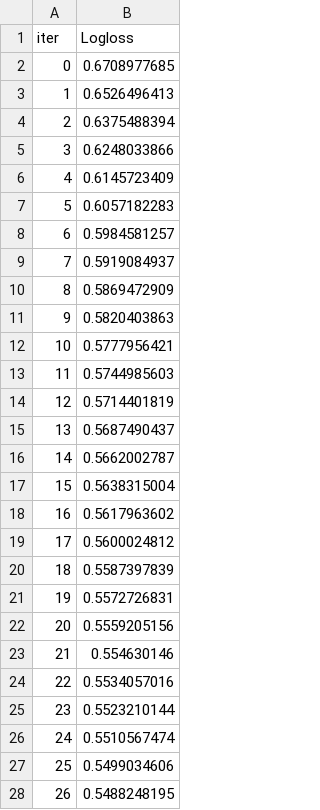
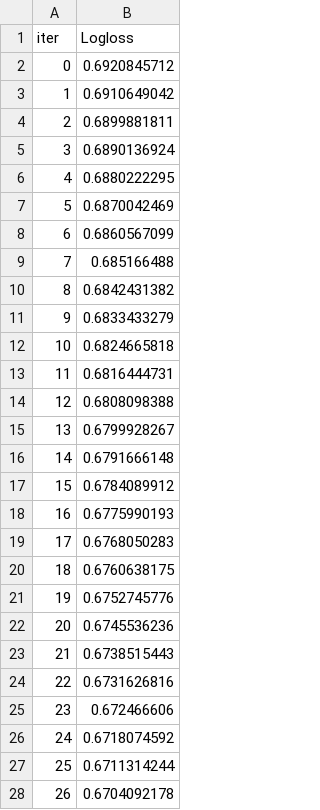
Before and after one commit to robbyrobaz/moonshot-engine, a TSV file: catboost_info/learn_error.tsv, drawn as a sheet; only a part is shown; the diff covers the shown part only.

```diff
--- a/catboost_info/learn_error.tsv
+++ b/catboost_info/learn_error.tsv
@@ -1,28 +1,28 @@
 iter	Logloss
-0	0.6708977685
-1	0.6526496413
-2	0.6375488394
-3	0.6248033866
-4	0.6145723409
-5	0.6057182283
-6	0.5984581257
-7	0.5919084937
-8	0.5869472909
-9	0.5820403863
-10	0.5777956421
-11	0.5744985603
-12	0.5714401819
-13	0.5687490437
-14	0.5662002787
-15	0.5638315004
-16	0.5617963602
-17	0.5600024812
-18	0.5587397839
-19	0.5572726831
-20	0.5559205156
-21	0.554630146
-22	0.5534057016
-23	0.5523210144
-24	0.5510567474
-25	0.5499034606
-26	0.5488248195
+0	0.6920845712
+1	0.6910649042
+2	0.6899881811
+3	0.6890136924
+4	0.6880222295
+5	0.6870042469
+6	0.6860567099
+7	0.685166488
+8	0.6842431382
+9	0.6833433279
+10	0.6824665818
+11	0.6816444731
+12	0.6808098388
+13	0.6799928267
+14	0.6791666148
+15	0.6784089912
+16	0.6775990193
+17	0.6768050283
+18	0.6760638175
+19	0.6752745776
+20	0.6745536236
+21	0.6738515443
+22	0.6731626816
+23	0.672466606
+24	0.6718074592
+25	0.6711314244
+26	0.6704092178
```
Also changed, not shown: 73 edited cells elsewhere in this file, catboost_info/time_left.tsv, 2 other files.
